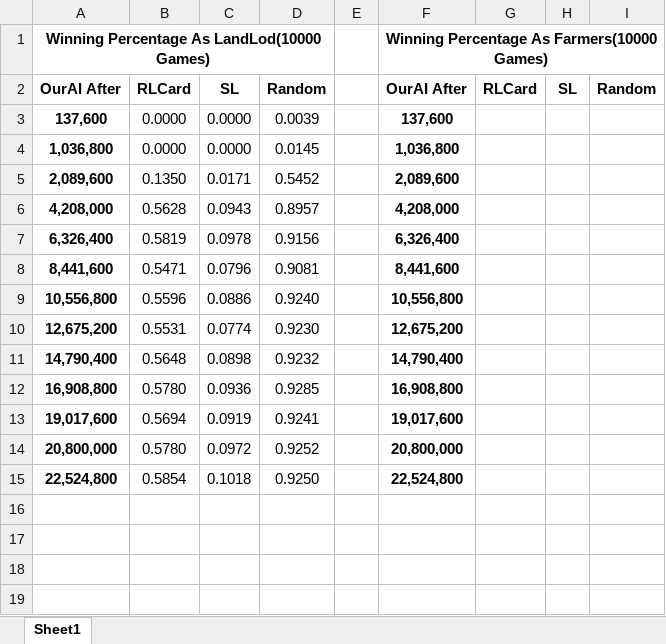
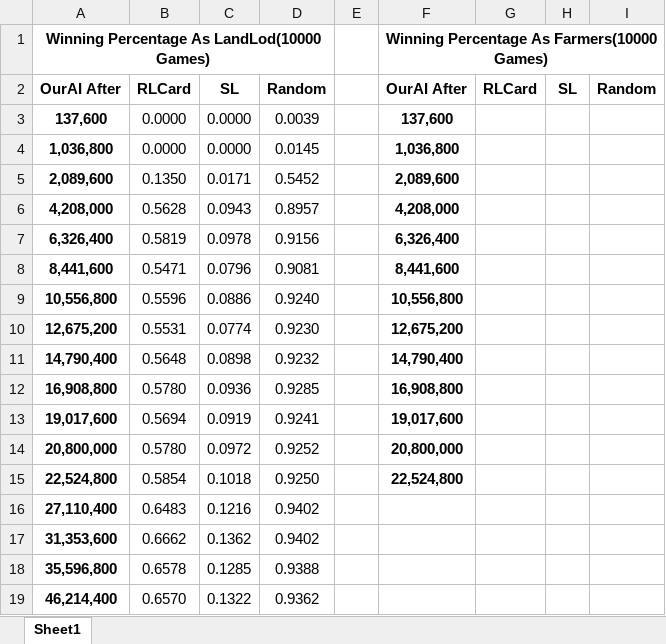
Before and after one commit to BloodKCrusader/DouDiZhuAI-Capstone, an Excel workbook: Result.xlsx, sheet Sheet1, drawn as a sheet; values as stored, in another font and other column widths than the file's, no borders; the diff names each change by its address in the sheet, - before the commit and + after, or states it on an @@ line.

Commit message:
Add result

```diff
--- a/Result.xlsx (sheet Sheet1)
+++ b/Result.xlsx (sheet Sheet1)
+row 16: 27,110,400 | 0.6483 | 0.1216 | 0.9402
+row 17: 31,353,600 | 0.6662 | 0.1362 | 0.9402
+row 18: 35,596,800 | 0.6578 | 0.1285 | 0.9388
+row 19: 46,214,400 | 0.6570 | 0.1322 | 0.9362
```
